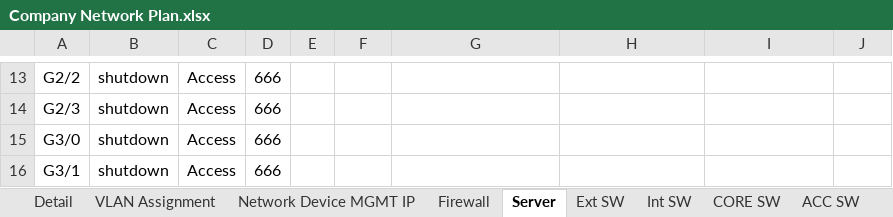
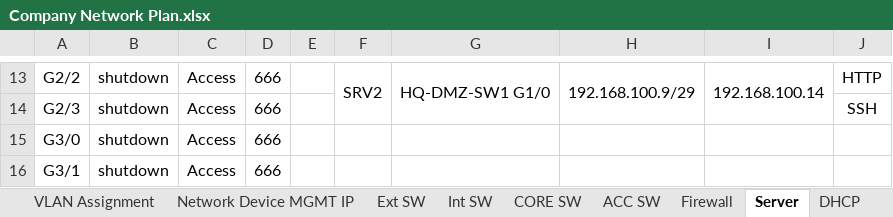
Before and after one commit to aibarrios/Secure-Enterprise-Network-Design, an Excel workbook: Documents/Company Network Plan.xlsx, sheet Server, drawn as a sheet; only a part is shown, gaps mark what is left out; values as stored, in another font and other column widths than the file's, no borders; the diff covers the shown part only; the diff names each change by its address in the sheet, - before the commit and + after, or states it on an @@ line.

```diff
--- a/Documents/Company Network Plan.xlsx (sheet Server)
+++ b/Documents/Company Network Plan.xlsx (sheet Server)
+sheet tab: DHCP
@@ sheet tab order changed: VLAN Assignment | Network Device MGMT IP | Ext SW | Int SW | CORE SW | ACC SW | Firewall | Server | DHCP @@
-F13: (empty)
+F13: SRV2
+F13:F14 merged
-G13: (empty)
+G13: HQ-DMZ-SW1 G1/0
+G13:G14 merged
-H13: (empty)
+H13: 192.168.100.9/29
+H13:H14 merged
-I13: (empty)
+I13: 192.168.100.14
+I13:I14 merged
-J13: (empty)
+J13: HTTP
-J14: (empty)
+J14: SSH
```
Also changed, not shown: 17 edited cells and merged cells elsewhere in this sheet, 6 other files.
